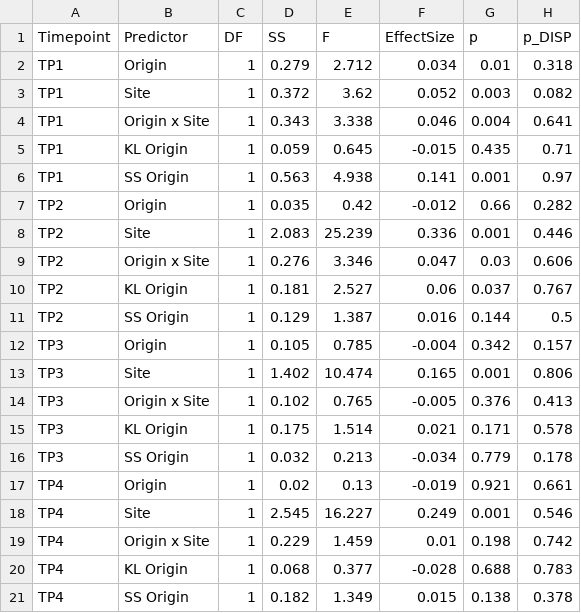
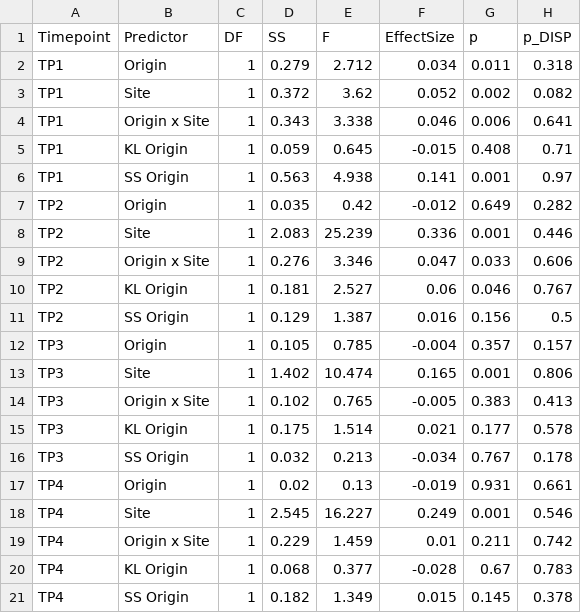
Before and after one commit to eelabfiu/Bonaire_memory, a CSV file: Tables/TableS3A_Physiology_PERM_Results.csv, drawn as a sheet.

Commit message:
Confirming Table S3A

```diff
--- a/Tables/TableS3A_Physiology_PERM_Results.csv
+++ b/Tables/TableS3A_Physiology_PERM_Results.csv
@@ -1,21 +1,21 @@
 "Timepoint","Predictor","DF","SS","F","EffectSize","p","p_DISP"
-"TP1","Origin",1,0.279,2.712,0.034,0.01,0.318
-"TP1","Site",1,0.372,3.62,0.052,0.003,0.082
-"TP1","Origin x Site",1,0.343,3.338,0.046,0.004,0.641
-"TP1","KL Origin",1,0.059,0.645,-0.015,0.435,0.71
+"TP1","Origin",1,0.279,2.712,0.034,0.011,0.318
+"TP1","Site",1,0.372,3.62,0.052,0.002,0.082
+"TP1","Origin x Site",1,0.343,3.338,0.046,0.006,0.641
+"TP1","KL Origin",1,0.059,0.645,-0.015,0.408,0.71
 "TP1","SS Origin",1,0.563,4.938,0.141,0.001,0.97
-"TP2","Origin",1,0.035,0.42,-0.012,0.66,0.282
+"TP2","Origin",1,0.035,0.42,-0.012,0.649,0.282
 "TP2","Site",1,2.083,25.239,0.336,0.001,0.446
-"TP2","Origin x Site",1,0.276,3.346,0.047,0.03,0.606
-"TP2","KL Origin",1,0.181,2.527,0.06,0.037,0.767
-"TP2","SS Origin",1,0.129,1.387,0.016,0.144,0.5
-"TP3","Origin",1,0.105,0.785,-0.004,0.342,0.157
+"TP2","Origin x Site",1,0.276,3.346,0.047,0.033,0.606
+"TP2","KL Origin",1,0.181,2.527,0.06,0.046,0.767
+"TP2","SS Origin",1,0.129,1.387,0.016,0.156,0.5
+"TP3","Origin",1,0.105,0.785,-0.004,0.357,0.157
 "TP3","Site",1,1.402,10.474,0.165,0.001,0.806
-"TP3","Origin x Site",1,0.102,0.765,-0.005,0.376,0.413
-"TP3","KL Origin",1,0.175,1.514,0.021,0.171,0.578
-"TP3","SS Origin",1,0.032,0.213,-0.034,0.779,0.178
-"TP4","Origin",1,0.02,0.13,-0.019,0.921,0.661
+"TP3","Origin x Site",1,0.102,0.765,-0.005,0.383,0.413
+"TP3","KL Origin",1,0.175,1.514,0.021,0.177,0.578
+"TP3","SS Origin",1,0.032,0.213,-0.034,0.767,0.178
+"TP4","Origin",1,0.02,0.13,-0.019,0.931,0.661
 "TP4","Site",1,2.545,16.227,0.249,0.001,0.546
-"TP4","Origin x Site",1,0.229,1.459,0.01,0.198,0.742
-"TP4","KL Origin",1,0.068,0.377,-0.028,0.688,0.783
-"TP4","SS Origin",1,0.182,1.349,0.015,0.138,0.378
+"TP4","Origin x Site",1,0.229,1.459,0.01,0.211,0.742
+"TP4","KL Origin",1,0.068,0.377,-0.028,0.67,0.783
+"TP4","SS Origin",1,0.182,1.349,0.015,0.145,0.378
```
Also changed, not shown: 1 other file.
